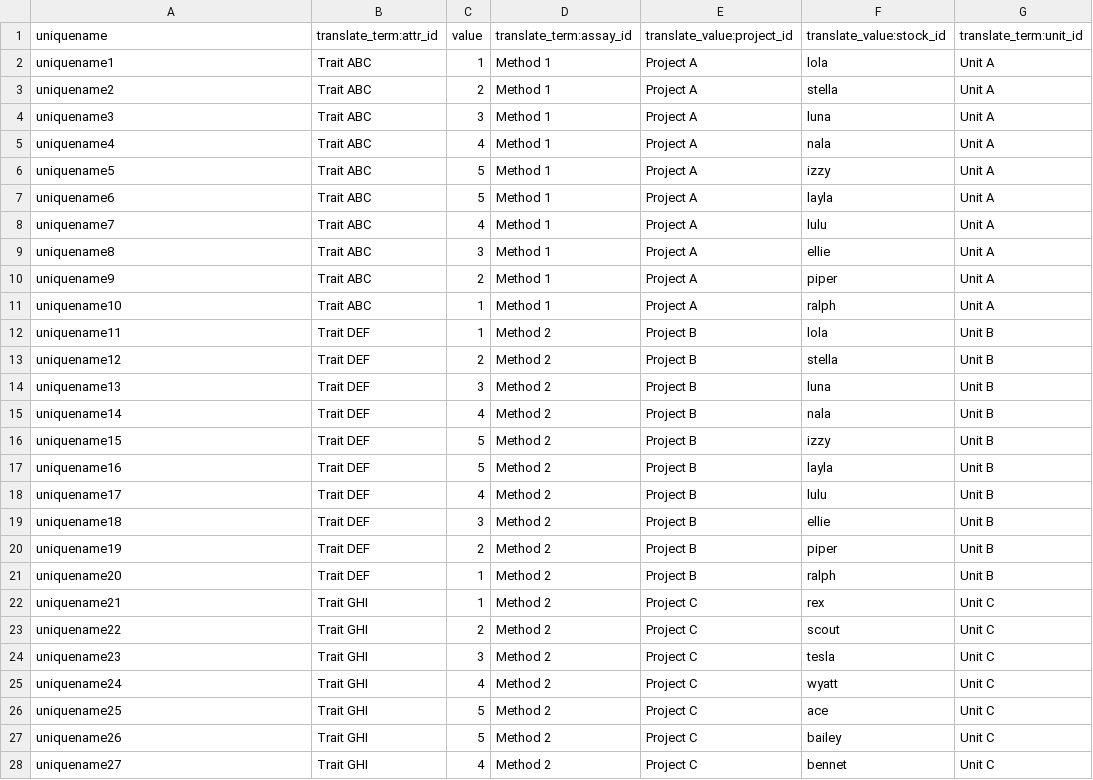
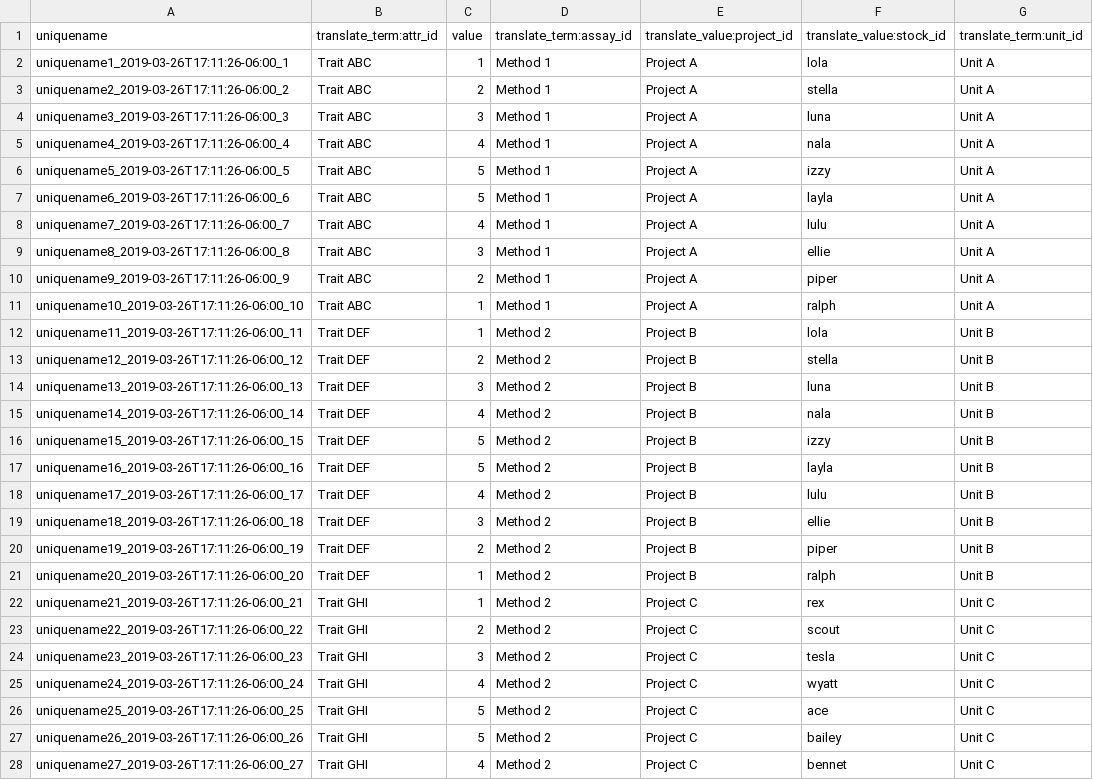
Before and after one commit to UofS-Pulse-Binfo/tripal_ws_brapi, a CSV file: tripal_ws_brapi_testdata/includes/raw-data/phenotype/phenotype-csv.csv, drawn as a sheet; only a part is shown; the diff covers the shown part only.

Commit message:
phenotype timestamp
Updated phenotype csv to match unique name set by AP module that will
include timestamp information used in variables call.

```diff
--- a/tripal_ws_brapi_testdata/includes/raw-data/phenotype/phenotype-csv.csv
+++ b/tripal_ws_brapi_testdata/includes/raw-data/phenotype/phenotype-csv.csv
@@ -1,28 +1,28 @@
 uniquename, translate_term:attr_id, value, translate_term:assay_id, translate_value:project_id, translate_value:stock_id, translate_term:unit_id
-uniquename1, "Trait ABC", 1, "Method 1", "Project A", "lola", "Unit A"
-uniquename2, "Trait ABC", 2, "Method 1", "Project A", "stella", "Unit A"
-uniquename3, "Trait ABC", 3, "Method 1", "Project A", "luna", "Unit A"
-uniquename4, "Trait ABC", 4, "Method 1", "Project A", "nala", "Unit A"
-uniquename5, "Trait ABC", 5, "Method 1", "Project A", "izzy", "Unit A"
-uniquename6, "Trait ABC", 5, "Method 1", "Project A", "layla", "Unit A"
-uniquename7, "Trait ABC", 4, "Method 1", "Project A", "lulu", "Unit A"
-uniquename8, "Trait ABC", 3, "Method 1", "Project A", "ellie", "Unit A"
-uniquename9, "Trait ABC", 2, "Method 1", "Project A", "piper", "Unit A"
-uniquename10,"Trait ABC", 1, "Method 1", "Project A", "ralph", "Unit A"
-uniquename11, "Trait DEF", 1, "Method 2", "Project B", "lola", "Unit B"
-uniquename12, "Trait DEF", 2, "Method 2", "Project B", "stella", "Unit B"
-uniquename13, "Trait DEF", 3, "Method 2", "Project B", "luna", "Unit B"
-uniquename14, "Trait DEF", 4, "Method 2", "Project B", "nala", "Unit B"
-uniquename15, "Trait DEF", 5, "Method 2", "Project B", "izzy", "Unit B"
-uniquename16, "Trait DEF", 5, "Method 2", "Project B", "layla", "Unit B"
-uniquename17, "Trait DEF", 4, "Method 2", "Project B", "lulu", "Unit B"
-uniquename18, "Trait DEF", 3, "Method 2", "Project B", "ellie", "Unit B"
-uniquename19, "Trait DEF", 2, "Method 2", "Project B", "piper", "Unit B"
-uniquename20, "Trait DEF", 1, "Method 2", "Project B", "ralph", "Unit B"
-uniquename21, "Trait GHI", 1, "Method 2", "Project C", "rex", "Unit C"
-uniquename22, "Trait GHI", 2, "Method 2", "Project C", "scout", "Unit C"
-uniquename23, "Trait GHI", 3, "Method 2", "Project C", "tesla", "Unit C"
-uniquename24, "Trait GHI", 4, "Method 2", "Project C", "wyatt", "Unit C"
-uniquename25, "Trait GHI", 5, "Method 2", "Project C", "ace", "Unit C"
-uniquename26, "Trait GHI", 5, "Method 2", "Project C", "bailey", "Unit C"
-uniquename27, "Trait GHI", 4, "Method 2", "Project C", "bennet", "Unit C"
+uniquename1_2019-03-26T17:11:26-06:00_1, "Trait ABC", 1, "Method 1", "Project A", "lola", "Unit A"
+uniquename2_2019-03-26T17:11:26-06:00_2, "Trait ABC", 2, "Method 1", "Project A", "stella", "Unit A"
+uniquename3_2019-03-26T17:11:26-06:00_3, "Trait ABC", 3, "Method 1", "Project A", "luna", "Unit A"
+uniquename4_2019-03-26T17:11:26-06:00_4, "Trait ABC", 4, "Method 1", "Project A", "nala", "Unit A"
+uniquename5_2019-03-26T17:11:26-06:00_5, "Trait ABC", 5, "Method 1", "Project A", "izzy", "Unit A"
+uniquename6_2019-03-26T17:11:26-06:00_6, "Trait ABC", 5, "Method 1", "Project A", "layla", "Unit A"
+uniquename7_2019-03-26T17:11:26-06:00_7, "Trait ABC", 4, "Method 1", "Project A", "lulu", "Unit A"
+uniquename8_2019-03-26T17:11:26-06:00_8, "Trait ABC", 3, "Method 1", "Project A", "ellie", "Unit A"
+uniquename9_2019-03-26T17:11:26-06:00_9, "Trait ABC", 2, "Method 1", "Project A", "piper", "Unit A"
+uniquename10_2019-03-26T17:11:26-06:00_10,"Trait ABC", 1, "Method 1", "Project A", "ralph", "Unit A"
+uniquename11_2019-03-26T17:11:26-06:00_11, "Trait DEF", 1, "Method 2", "Project B", "lola", "Unit B"
+uniquename12_2019-03-26T17:11:26-06:00_12, "Trait DEF", 2, "Method 2", "Project B", "stella", "Unit B"
+uniquename13_2019-03-26T17:11:26-06:00_13, "Trait DEF", 3, "Method 2", "Project B", "luna", "Unit B"
+uniquename14_2019-03-26T17:11:26-06:00_14, "Trait DEF", 4, "Method 2", "Project B", "nala", "Unit B"
+uniquename15_2019-03-26T17:11:26-06:00_15, "Trait DEF", 5, "Method 2", "Project B", "izzy", "Unit B"
+uniquename16_2019-03-26T17:11:26-06:00_16, "Trait DEF", 5, "Method 2", "Project B", "layla", "Unit B"
+uniquename17_2019-03-26T17:11:26-06:00_17, "Trait DEF", 4, "Method 2", "Project B", "lulu", "Unit B"
+uniquename18_2019-03-26T17:11:26-06:00_18, "Trait DEF", 3, "Method 2", "Project B", "ellie", "Unit B"
+uniquename19_2019-03-26T17:11:26-06:00_19, "Trait DEF", 2, "Method 2", "Project B", "piper", "Unit B"
+uniquename20_2019-03-26T17:11:26-06:00_20, "Trait DEF", 1, "Method 2", "Project B", "ralph", "Unit B"
+uniquename21_2019-03-26T17:11:26-06:00_21, "Trait GHI", 1, "Method 2", "Project C", "rex", "Unit C"
+uniquename22_2019-03-26T17:11:26-06:00_22, "Trait GHI", 2, "Method 2", "Project C", "scout", "Unit C"
+uniquename23_2019-03-26T17:11:26-06:00_23, "Trait GHI", 3, "Method 2", "Project C", "tesla", "Unit C"
+uniquename24_2019-03-26T17:11:26-06:00_24, "Trait GHI", 4, "Method 2", "Project C", "wyatt", "Unit C"
+uniquename25_2019-03-26T17:11:26-06:00_25, "Trait GHI", 5, "Method 2", "Project C", "ace", "Unit C"
+uniquename26_2019-03-26T17:11:26-06:00_26, "Trait GHI", 5, "Method 2", "Project C", "bailey", "Unit C"
+uniquename27_2019-03-26T17:11:26-06:00_27, "Trait GHI", 4, "Method 2", "Project C", "bennet", "Unit C"
```
Also changed, not shown: 24 edited cells elsewhere in this file, tripal_ws_brapi_testdata/includes/raw-data/phenotype/phenotypeprop-csv.csv.
